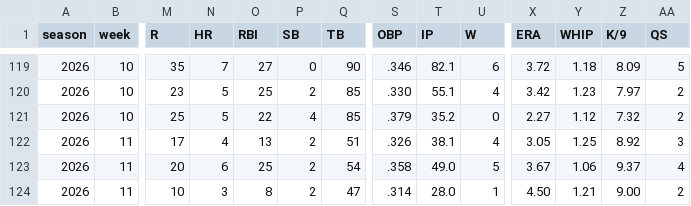
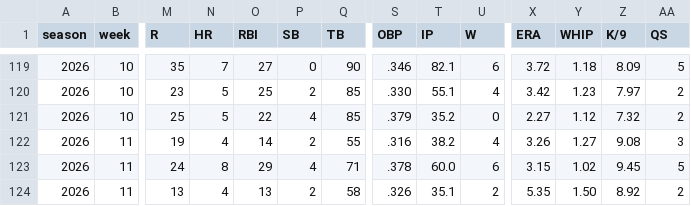
Before and after one commit to mzaiger/Fantasy_Lifetime_Stats, a CSV file: all_seasons_weeks_stats.csv, drawn as a sheet; only a part is shown, gaps mark what is left out; the diff covers the shown part only; the diff names each change by its address in the sheet, - before the commit and + after, or states it on an @@ line.

```diff
--- a/all_seasons_weeks_stats.csv
+++ b/all_seasons_weeks_stats.csv
-M122 (R): 17
+M122 (R): 19
-O122 (RBI): 13
+O122 (RBI): 14
-Q122 (TB): 51
+Q122 (TB): 55
-S122 (OBP): .326
+S122 (OBP): .316
-T122 (IP): 38.1
+T122 (IP): 38.2
-X122 (ERA): 3.05
+X122 (ERA): 3.26
-Y122 (WHIP): 1.25
+Y122 (WHIP): 1.27
-Z122 (K/9): 8.92
+Z122 (K/9): 9.08
-M123 (R): 20
+M123 (R): 24
-N123 (HR): 6
+N123 (HR): 8
-O123 (RBI): 25
+O123 (RBI): 29
-P123 (SB): 2
+P123 (SB): 4
-Q123 (TB): 54
+Q123 (TB): 71
-S123 (OBP): .358
+S123 (OBP): .378
-T123 (IP): 49.0
+T123 (IP): 60.0
-U123 (W): 5
+U123 (W): 6
-X123 (ERA): 3.67
+X123 (ERA): 3.15
-Y123 (WHIP): 1.06
+Y123 (WHIP): 1.02
-Z123 (K/9): 9.37
+Z123 (K/9): 9.45
-AA123 (QS): 4
+AA123 (QS): 5
-M124 (R): 10
+M124 (R): 13
-N124 (HR): 3
+N124 (HR): 4
-O124 (RBI): 8
+O124 (RBI): 13
-Q124 (TB): 47
+Q124 (TB): 58
-S124 (OBP): .314
+S124 (OBP): .326
-T124 (IP): 28.0
+T124 (IP): 35.1
-U124 (W): 1
+U124 (W): 2
-X124 (ERA): 4.50
+X124 (ERA): 5.35
-Y124 (WHIP): 1.21
+Y124 (WHIP): 1.50
-Z124 (K/9): 9.00
+Z124 (K/9): 8.92
```
Also changed, not shown: 75 edited cells elsewhere in this file, 1 other file.
